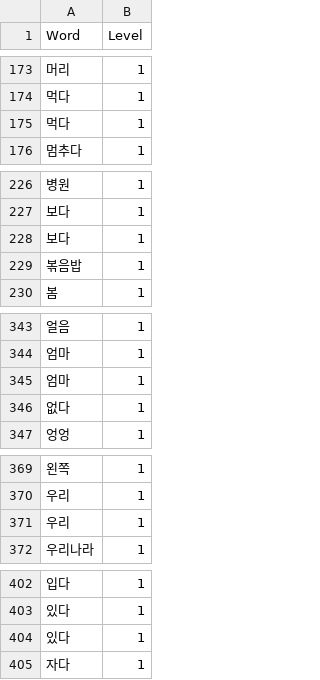
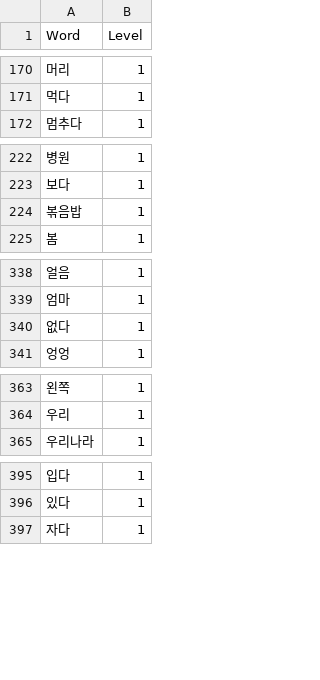
Before and after one commit to sehaim/Glu, a CSV file: backend/recommend-server/data/word_dictionary.csv, drawn as a sheet; only a part is shown, gaps mark what is left out; the diff covers the shown part only; the diff names each change by its address in the sheet, - before the commit and + after, or states it on an @@ line.

```diff
--- a/backend/recommend-server/data/word_dictionary.csv
+++ b/backend/recommend-server/data/word_dictionary.csv
-row 175: 먹다 | 1
-row 228: 보다 | 1
-row 345: 엄마 | 1
-row 371: 우리 | 1
-row 404: 있다 | 1
```
Also changed, not shown: 38 removed rows elsewhere in this file.
